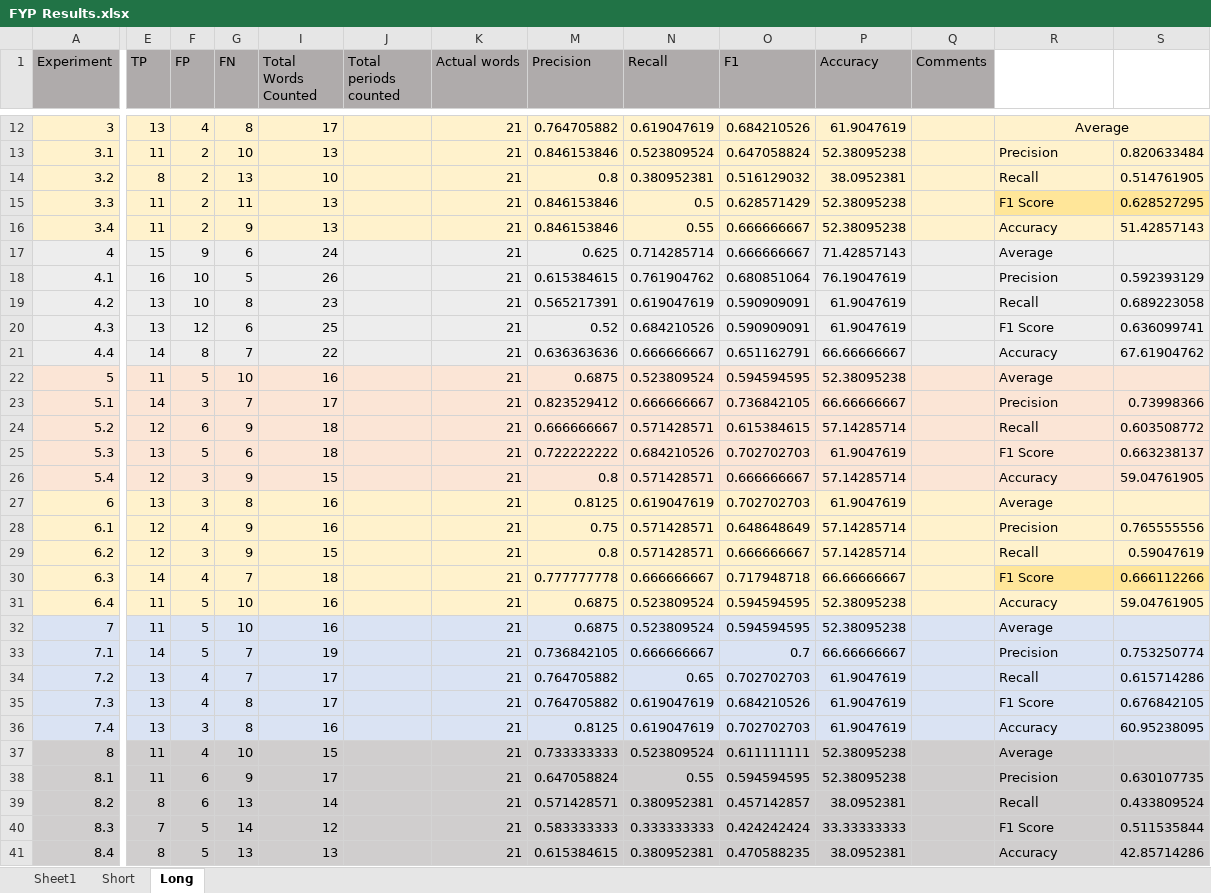
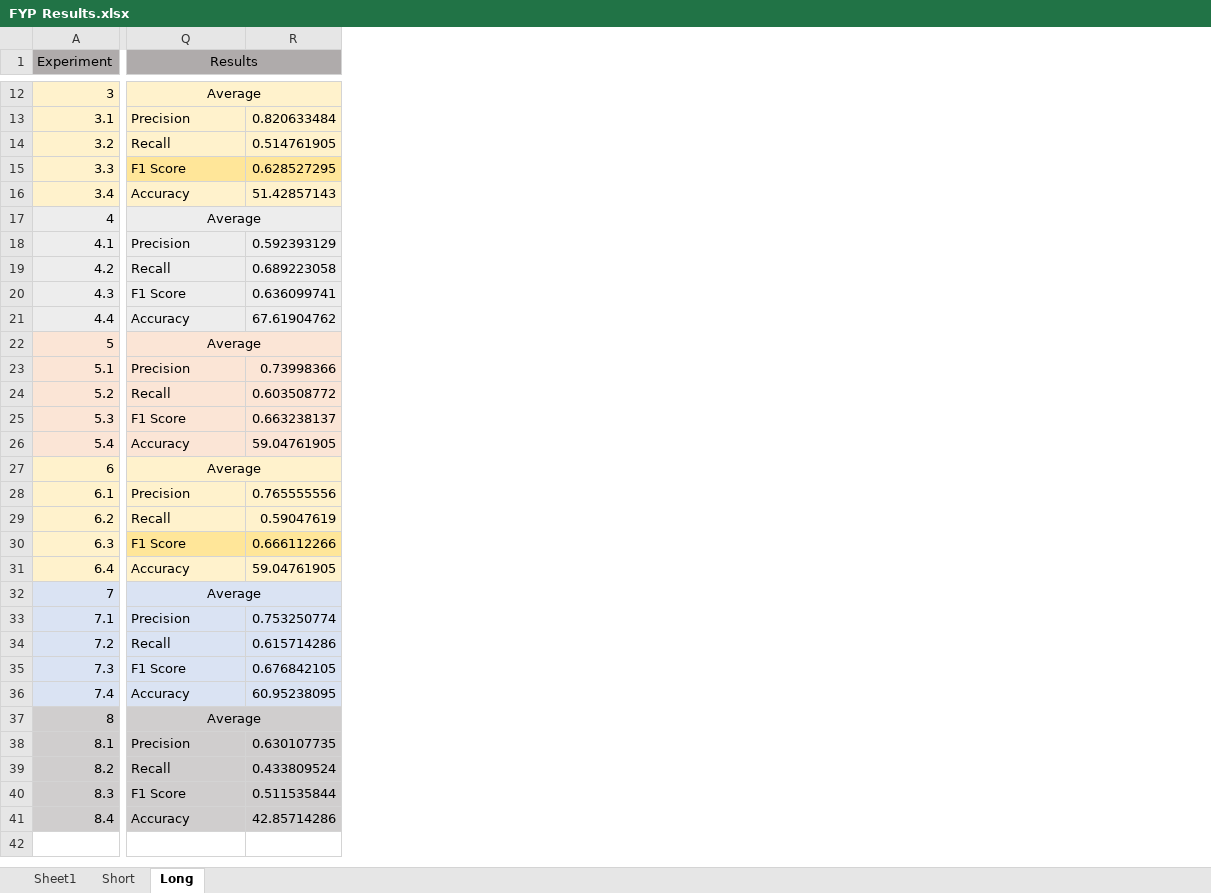
Before and after one commit to madrackwp/fyp-teleprompter, an Excel workbook: FYP Results.xlsx, sheet Long, drawn as a sheet; only a part is shown, gaps mark what is left out; values as stored, in another font and other column widths than the file's, no borders; 1 other sheet too large or unreadable and not compared; removed rows and columns are numbered as before the commit, all else as after; the diff names each change by its address in the sheet, - before the commit and + after, or states it on an @@ line.

Commit message:
Updating final results

```diff
--- a/FYP Results.xlsx (sheet Long)
+++ b/FYP Results.xlsx (sheet Long)
@@ column E (TP) hidden, rows 12-41: 13 | 11 | 8 | 11 | 11 | 15 | 16 | 13 | 13 | 14 | 11 | 14 | 12 | 13 | 12 | 13 | 12 | 12 | 14 | 11 | 11 | 14 | 13 | 13 | 13 | 11 | 11 | 8 | 7 | 8 @@
@@ column F (FP) hidden, rows 12-41: 4 | 2 | 2 | 2 | 2 | 9 | 10 | 10 | 12 | 8 | 5 | 3 | 6 | 5 | 3 | 3 | 4 | 3 | 4 | 5 | 5 | 5 | 4 | 4 | 3 | 4 | 6 | 6 | 5 | 5 @@
@@ column G (FN) hidden, rows 12-41: 8 | 10 | 13 | 11 | 9 | 6 | 5 | 8 | 6 | 7 | 10 | 7 | 9 | 6 | 9 | 8 | 9 | 9 | 7 | 10 | 10 | 7 | 7 | 8 | 8 | 10 | 9 | 13 | 14 | 13 @@
@@ column I (Total Words Counted) hidden, rows 12-41: 17 | 13 | 10 | 13 | 13 | 24 | 26 | 23 | 25 | 22 | 16 | 17 | 18 | 18 | 15 | 16 | 16 | 15 | 18 | 16 | 16 | 19 | 17 | 17 | 16 | 15 | 17 | 14 | 12 | 13 @@
@@ column J (Total periods counted) hidden, empty @@
@@ column K (Actual words) hidden, rows 12-41: all 21 @@
@@ column M (Precision) hidden, rows 12-41: 0.764705882 | 0.846153846 | 0.8 | 0.846153846 | 0.846153846 | 0.625 | 0.615384615 | 0.565217391 | 0.52 | 0.636363636 | 0.6875 | 0.823529412 | 0.666666667 | 0.722222222 | 0.8 | 0.8125 | 0.75 | 0.8 | 0.777777778 | 0.6875 | 0.6875 | 0.736842105 | 0.764705882 | 0.764705882 | 0.8125 | 0.733333333 | 0.647058824 | 0.571428571 | 0.583333333 | 0.615384615 @@
@@ column N (Recall) hidden, rows 12-41: 0.619047619 | 0.523809524 | 0.380952381 | 0.5 | 0.55 | 0.714285714 | 0.761904762 | 0.619047619 | 0.684210526 | 0.666666667 | 0.523809524 | 0.666666667 | 0.571428571 | 0.684210526 | 0.571428571 | 0.619047619 | 0.571428571 | 0.571428571 | 0.666666667 | 0.523809524 | 0.523809524 | 0.666666667 | 0.65 | 0.619047619 | 0.619047619 | 0.523809524 | 0.55 | 0.380952381 | 0.333333333 | 0.380952381 @@
@@ column O (F1) hidden, rows 12-41: 0.684210526 | 0.647058824 | 0.516129032 | 0.628571429 | 0.666666667 | 0.666666667 | 0.680851064 | 0.590909091 | 0.590909091 | 0.651162791 | 0.594594595 | 0.736842105 | 0.615384615 | 0.702702703 | 0.666666667 | 0.702702703 | 0.648648649 | 0.666666667 | 0.717948718 | 0.594594595 | 0.594594595 | 0.7 | 0.702702703 | 0.684210526 | 0.702702703 | 0.611111111 | 0.594594595 | 0.457142857 | 0.424242424 | 0.470588235 @@
@@ column P (Accuracy) hidden, rows 12-41: 61.9047619 | 52.38095238 | 38.0952381 | 52.38095238 | 52.38095238 | 71.42857143 | 76.19047619 | 61.9047619 | 61.9047619 | 66.66666667 | 52.38095238 | 66.66666667 | 57.14285714 | 61.9047619 | 57.14285714 | 61.9047619 | 57.14285714 | 57.14285714 | 66.66666667 | 52.38095238 | 52.38095238 | 66.66666667 | 61.9047619 | 61.9047619 | 61.9047619 | 52.38095238 | 52.38095238 | 38.0952381 | 33.33333333 | 38.0952381 @@
-column Q (Comments), empty
-Q1: (empty)
+Q1: Results
-Q1:R1 fill: none
+Q1:R1 fill: #AFABAB
+Q1:R1 merged
-Q17 alignment: left
+Q17 alignment: center
+Q17:R17 merged
-Q22 alignment: left
+Q22 alignment: center
+Q22:R22 merged
-Q27 alignment: left
+Q27 alignment: center
+Q27:R27 merged
-Q32 alignment: left
+Q32 alignment: center
+Q32:R32 merged
-Q37 alignment: left
+Q37 alignment: center
+Q37:R37 merged
```
Also changed, not shown: sheet Sheet1, hidden cells.
